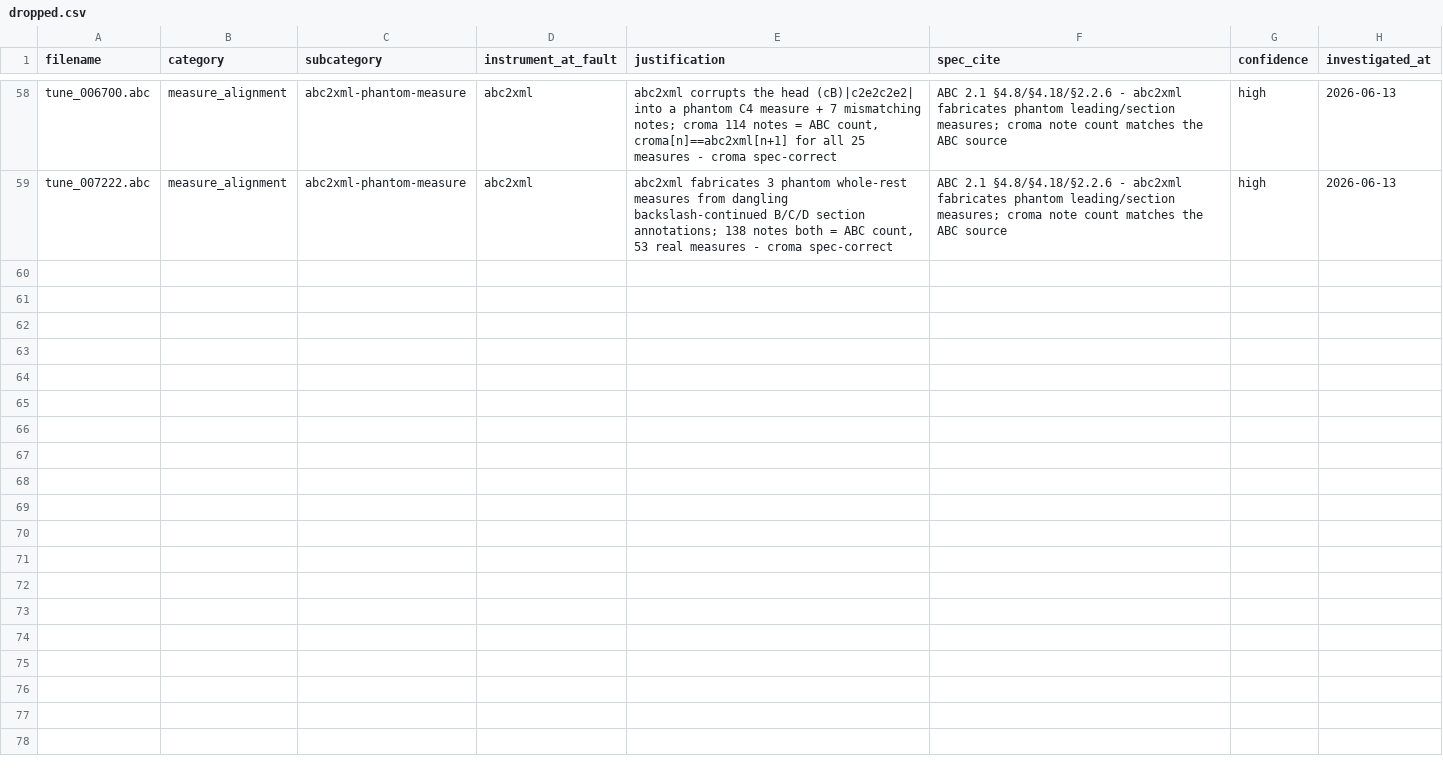
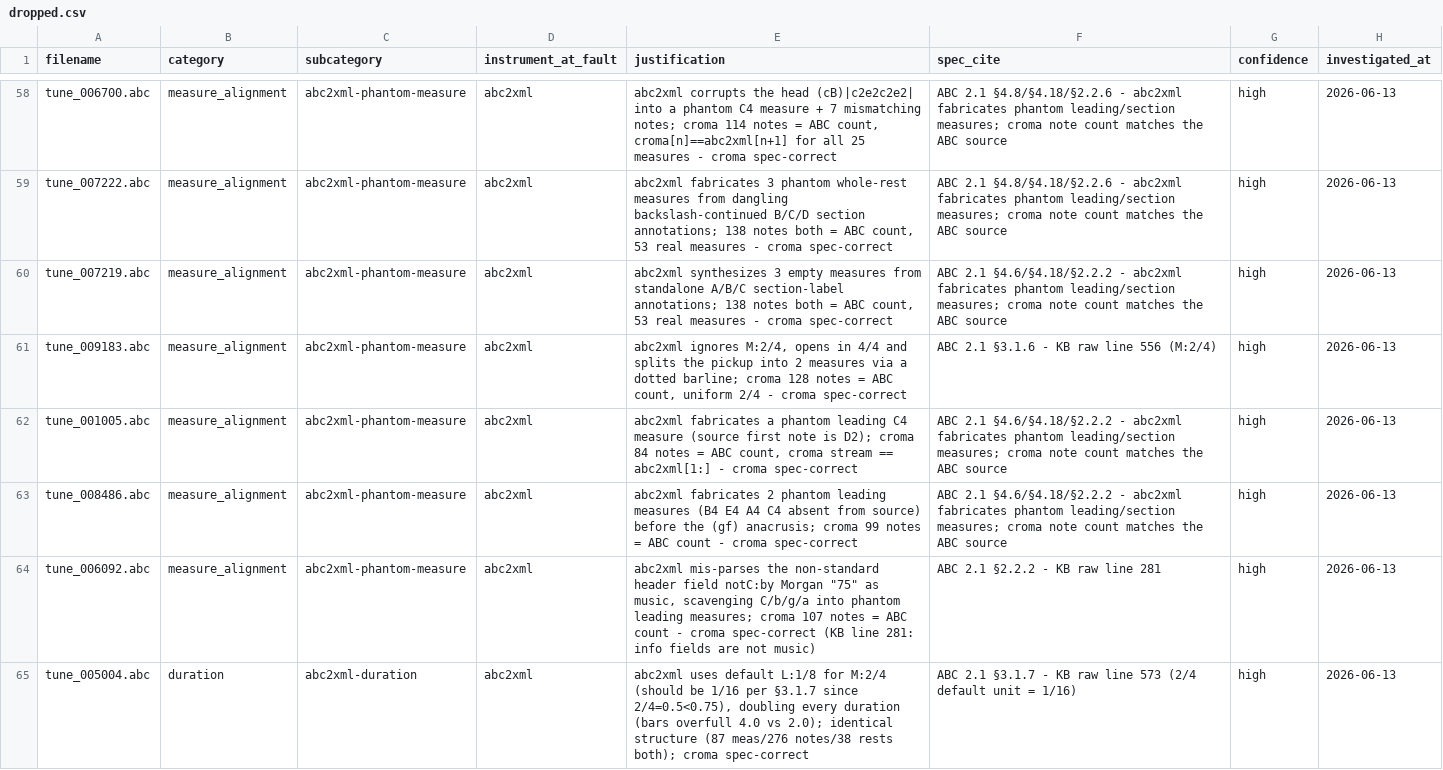
Before and after one commit to ro-ag/croma, a CSV file: docs/comparison/abc2xml-divergences/dropped.csv, drawn as a sheet; only a part is shown, gaps mark what is left out; the diff names each change by its address in the sheet, - before the commit and + after, or states it on an @@ line.

Commit message:
docs(triage): drop 6 more cascades (5 phantom-measure + 1 abc2xml wrong-L-default)
007219/001005/008486/006092 phantom leading/label measures; 009183 abc2xml ignores M:2/4 (splits pickup in 4/4); 005004 abc2xml uses default L:1/8 for M:2/4 (should be 1/16 per §3.1.7) doubling all durations. croma note count = ABC source in every case. dropped.csv 58 -> 64. 43 cascades: 42 abc2xml, 1 croma bug.

```diff
--- a/docs/comparison/abc2xml-divergences/dropped.csv
+++ b/docs/comparison/abc2xml-divergences/dropped.csv
+row 60: tune_007219.abc | measure_alignment | abc2xml-phantom-measure | abc2xml | abc2xml synthesizes 3 empty measures from standalone A/B/C section-label annotations; 138 notes both = ABC count, 53 real measures - croma spec-correct | ABC 2.1 §4.6/§4.18/§2.2.2 - abc2xml fabricates phantom leading/section measures; croma note count matches the ABC source | high | 2026-06-13
+row 61: tune_009183.abc | measure_alignment | abc2xml-phantom-measure | abc2xml | abc2xml ignores M:2/4, opens in 4/4 and splits the pickup into 2 measures via a dotted barline; croma 128 notes = ABC count, uniform 2/4 - croma spec-correct | ABC 2.1 §3.1.6 - KB raw line 556 (M:2/4) | high | 2026-06-13
+row 62: tune_001005.abc | measure_alignment | abc2xml-phantom-measure | abc2xml | abc2xml fabricates a phantom leading C4 measure (source first note is D2); croma 84 notes = ABC count, croma stream == abc2xml[1:] - croma spec-correct | ABC 2.1 §4.6/§4.18/§2.2.2 - abc2xml fabricates phantom leading/section measures; croma note count matches the ABC source | high | 2026-06-13
+row 63: tune_008486.abc | measure_alignment | abc2xml-phantom-measure | abc2xml | abc2xml fabricates 2 phantom leading measures (B4 E4 A4 C4 absent from source) before the (gf) anacrusis; croma 99 notes = ABC count - croma spec-correct | ABC 2.1 §4.6/§4.18/§2.2.2 - abc2xml fabricates phantom leading/section measures; croma note count matches the ABC source | high | 2026-06-13
+row 64: tune_006092.abc | measure_alignment | abc2xml-phantom-measure | abc2xml | abc2xml mis-parses the non-standard header field notC:by Morgan "75" as music, scavenging C/b/g/a into phantom leading measures; croma 107 notes = ABC count - croma spec-correct (KB line 281: info fields are not music) | ABC 2.1 §2.2.2 - KB raw line 281 | high | 2026-06-13
+row 65: tune_005004.abc | duration | abc2xml-duration | abc2xml | abc2xml uses default L:1/8 for M:2/4 (should be 1/16 per §3.1.7 since 2/4=0.5<0.75), doubling every duration (bars overfull 4.0 vs 2.0); identical structure (87 meas/276 notes/38 rests both); croma spec-correct | ABC 2.1 §3.1.7 - KB raw line 573 (2/4 default unit = 1/16) | high | 2026-06-13
```
